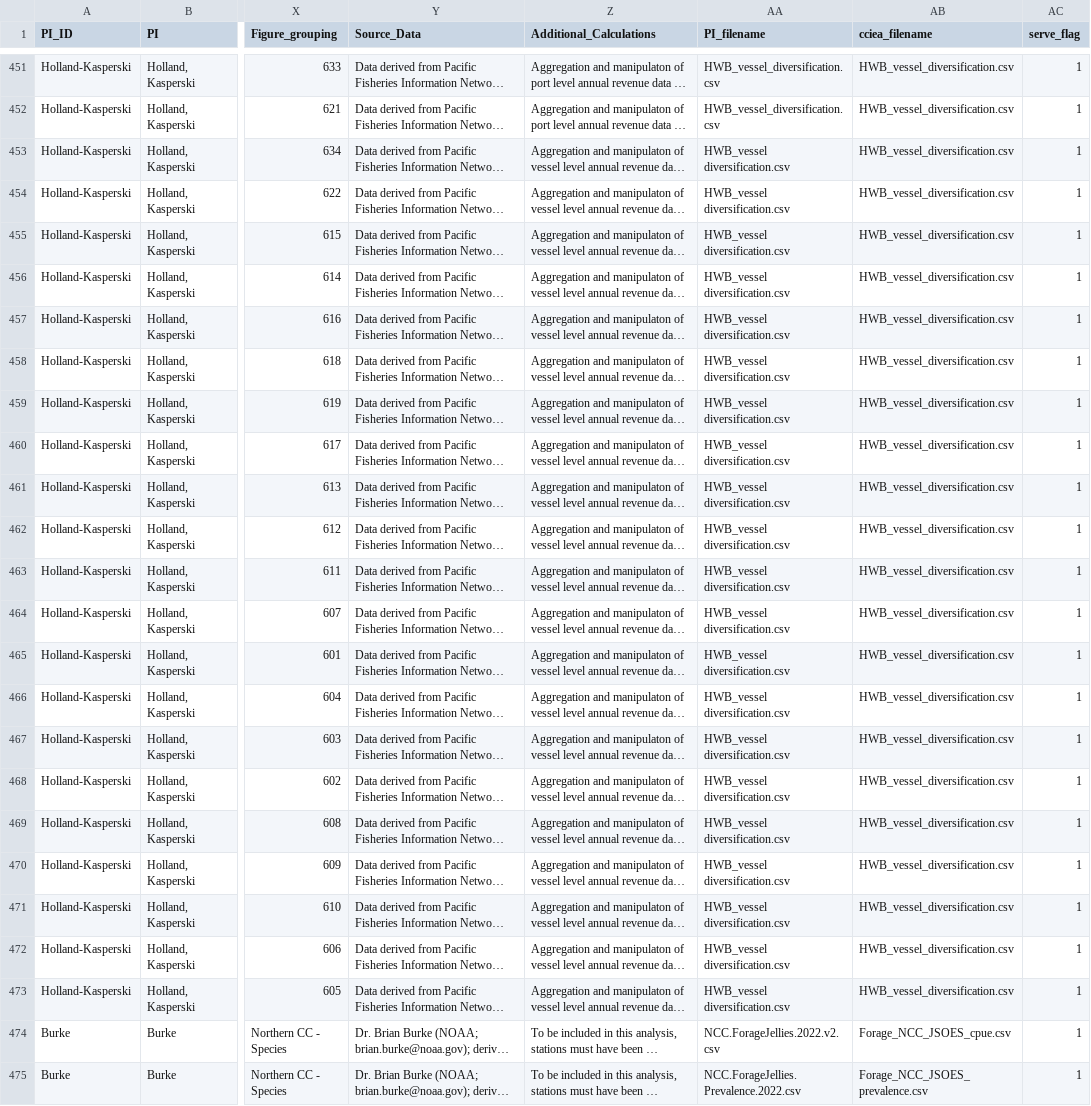
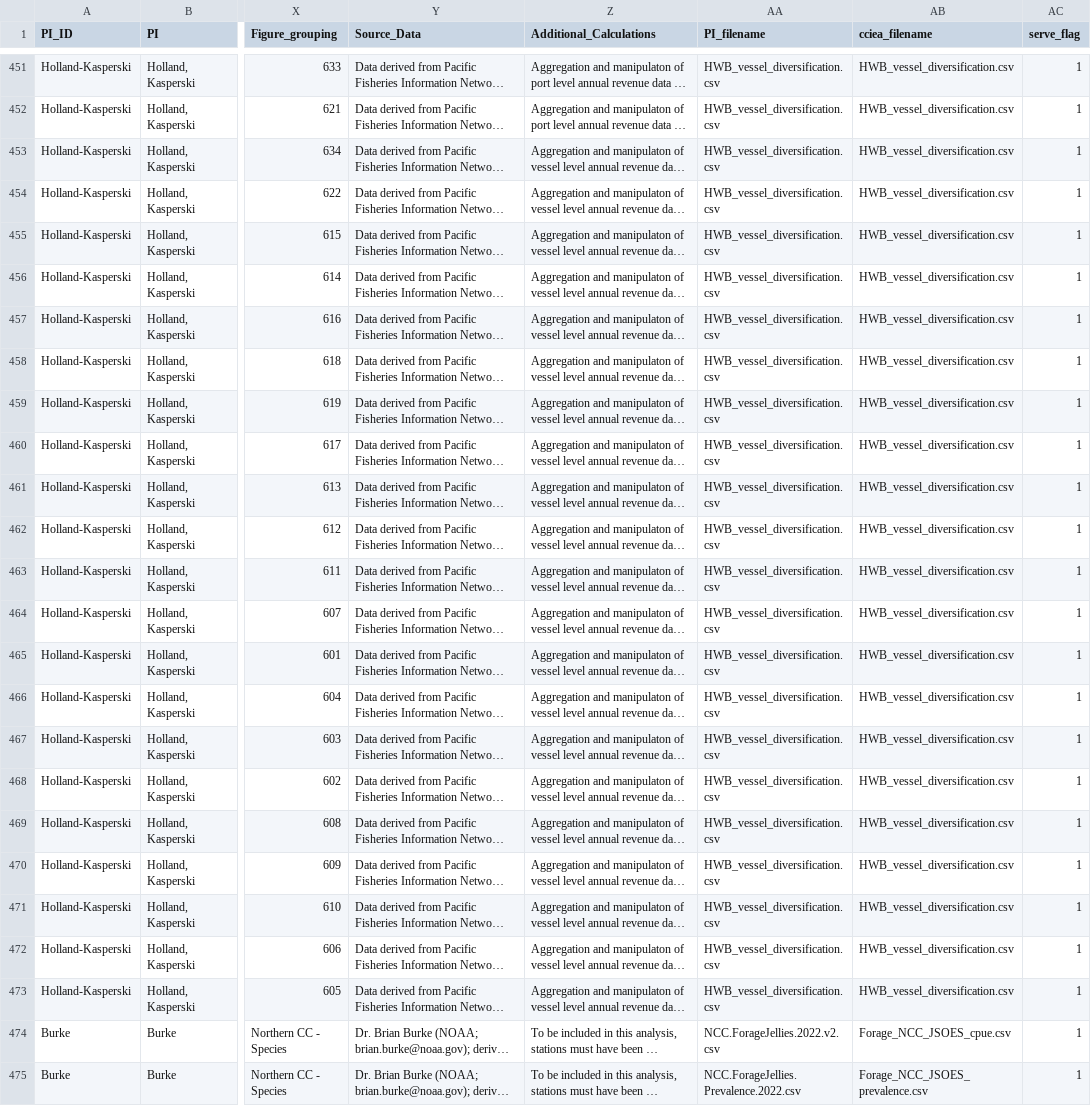
Before and after one commit to CCIEA-esr/CCIEA-uploader, a CSV file: data/CCIEA_metadata.csv, drawn as a sheet; only a part is shown, gaps mark what is left out; long unchanged cells end in …; the diff names each change by its address in the sheet, - before the commit and + after, or states it on an @@ line.

```diff
--- a/data/CCIEA_metadata.csv
+++ b/data/CCIEA_metadata.csv
-AA453:AA473 (PI_filename): HWB_vessel diversification.csv
+AA453:AA473 (PI_filename): HWB_vessel_diversification.csv
```
Also changed, not shown: 3 other files.
